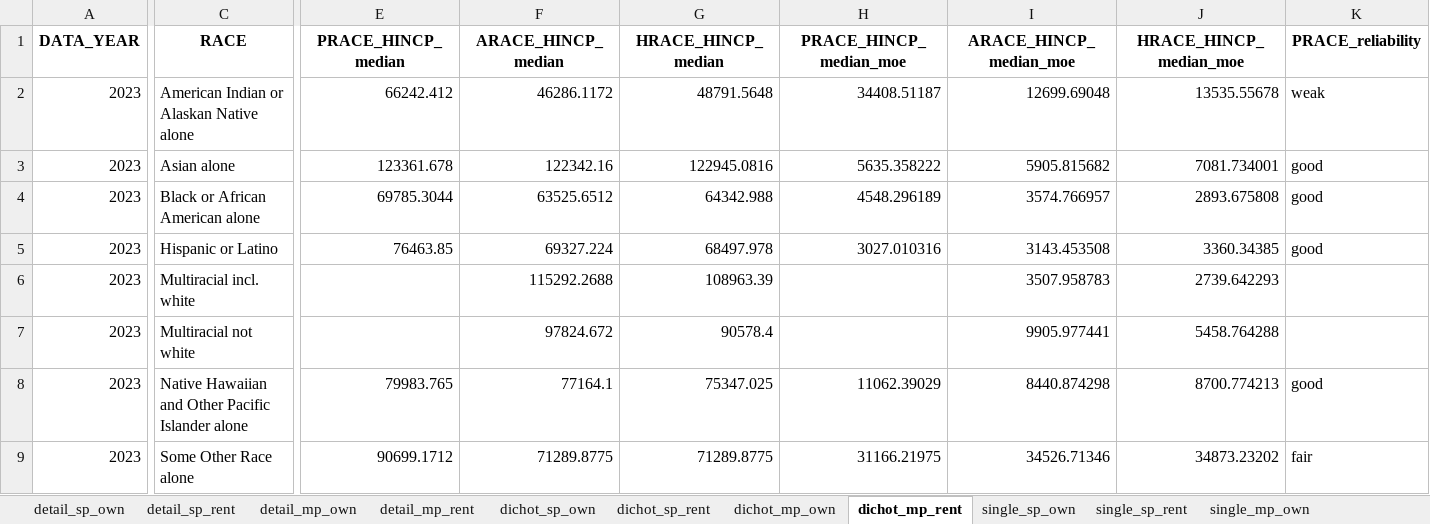
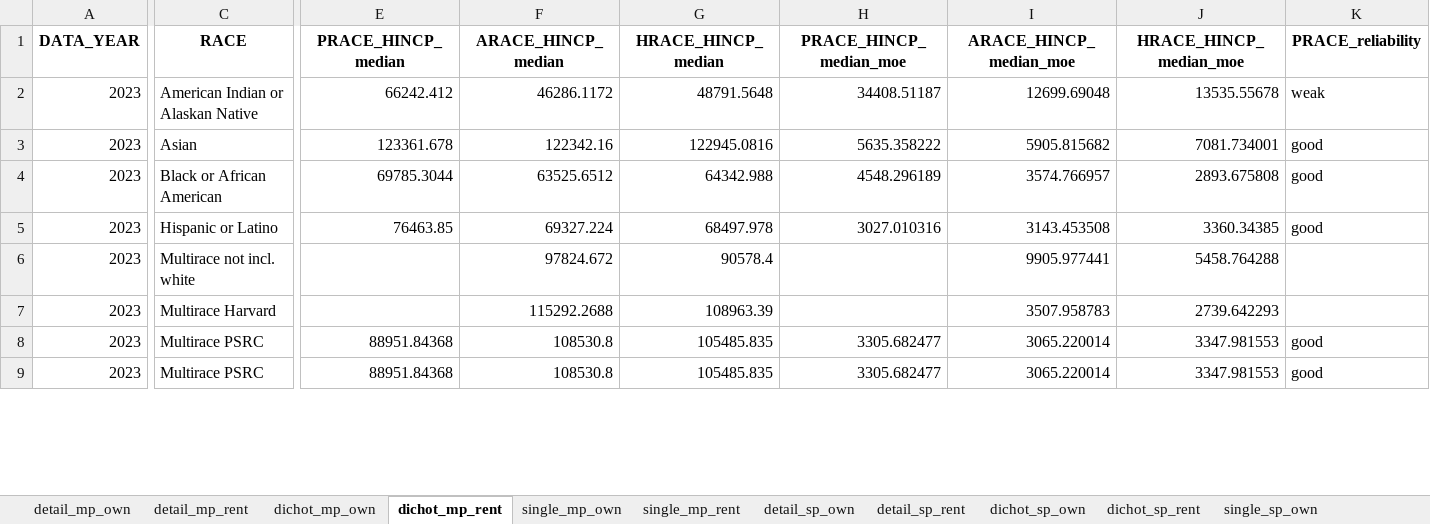
Before and after one commit to psrc/exploration-race-ethnicity, an Excel workbook: visuals/median-income-by-re-hhsize-tenure.xlsx, sheet dichot_mp_rent, drawn as a sheet; only a part is shown, gaps mark what is left out; values as stored, in another font and other column widths than the file's, no borders; the diff covers the shown part only; the diff names each change by its address in the sheet, - before the commit and + after, or states it on an @@ line.

```diff
--- a/visuals/median-income-by-re-hhsize-tenure.xlsx (sheet dichot_mp_rent)
+++ b/visuals/median-income-by-re-hhsize-tenure.xlsx (sheet dichot_mp_rent)
@@ sheet tab order changed: detail_mp_own | detail_mp_rent | dichot_mp_own | dichot_mp_rent | single_mp_own | single_mp_rent | detail_sp_own | detail_sp_rent | dichot_sp_own | dichot_sp_rent | single_sp_own @@
-C2 (RACE): American Indian or Alaskan Native alone
+C2 (RACE): American Indian or Alaskan Native
-C3 (RACE): Asian alone
+C3 (RACE): Asian
-C4 (RACE): Black or African American alone
+C4 (RACE): Black or African American
-C6 (RACE): Multiracial incl. white
+C6 (RACE): Multirace not incl. white
-F6 (ARACE_HINCP_median): 115292.2688
+F6 (ARACE_HINCP_median): 97824.672
-G6 (HRACE_HINCP_median): 108963.39
+G6 (HRACE_HINCP_median): 90578.4
-I6 (ARACE_HINCP_median_moe): 3507.958783
+I6 (ARACE_HINCP_median_moe): 9905.977441
-J6 (HRACE_HINCP_median_moe): 2739.642293
+J6 (HRACE_HINCP_median_moe): 5458.764288
-C7 (RACE): Multiracial not white
+C7 (RACE): Multirace Harvard
-F7 (ARACE_HINCP_median): 97824.672
+F7 (ARACE_HINCP_median): 115292.2688
-G7 (HRACE_HINCP_median): 90578.4
+G7 (HRACE_HINCP_median): 108963.39
-I7 (ARACE_HINCP_median_moe): 9905.977441
+I7 (ARACE_HINCP_median_moe): 3507.958783
-J7 (HRACE_HINCP_median_moe): 5458.764288
+J7 (HRACE_HINCP_median_moe): 2739.642293
-C8 (RACE): Native Hawaiian and Other Pacific Islander alone
+C8 (RACE): Multirace PSRC
-E8 (PRACE_HINCP_median): 79983.765
+E8 (PRACE_HINCP_median): 88951.84368
-F8 (ARACE_HINCP_median): 77164.1
+F8 (ARACE_HINCP_median): 108530.8
-G8 (HRACE_HINCP_median): 75347.025
+G8 (HRACE_HINCP_median): 105485.835
-H8 (PRACE_HINCP_median_moe): 11062.39029
+H8 (PRACE_HINCP_median_moe): 3305.682477
-I8 (ARACE_HINCP_median_moe): 8440.874298
+I8 (ARACE_HINCP_median_moe): 3065.220014
-J8 (HRACE_HINCP_median_moe): 8700.774213
+J8 (HRACE_HINCP_median_moe): 3347.981553
-C9 (RACE): Some Other Race alone
+C9 (RACE): Multirace PSRC
-E9 (PRACE_HINCP_median): 90699.1712
+E9 (PRACE_HINCP_median): 88951.84368
-F9 (ARACE_HINCP_median): 71289.8775
+F9 (ARACE_HINCP_median): 108530.8
-G9 (HRACE_HINCP_median): 71289.8775
+G9 (HRACE_HINCP_median): 105485.835
-H9 (PRACE_HINCP_median_moe): 31166.21975
+H9 (PRACE_HINCP_median_moe): 3305.682477
-I9 (ARACE_HINCP_median_moe): 34526.71346
+I9 (ARACE_HINCP_median_moe): 3065.220014
-J9 (HRACE_HINCP_median_moe): 34873.23202
+J9 (HRACE_HINCP_median_moe): 3347.981553
-K9 (PRACE_reliability): fair
+K9 (PRACE_reliability): good
```
Also changed, not shown: 35 added rows, 12 removed rows and 105 edited cells elsewhere in this sheet, sheet detail_mp_own, sheet dichot_mp_own, sheet detail_mp_rent, sheet single_mp_own, sheet detail_sp_own, sheet dichot_sp_own, 5 more sheets, visuals/median-income-by-re-hhsize.xlsx, visuals/ownership-rate-by-re-hhsize.xlsx, 12 other files.
